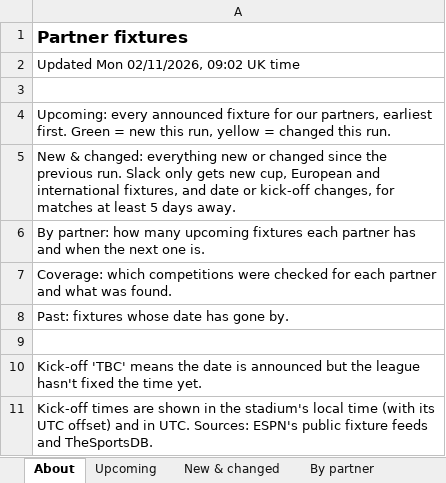
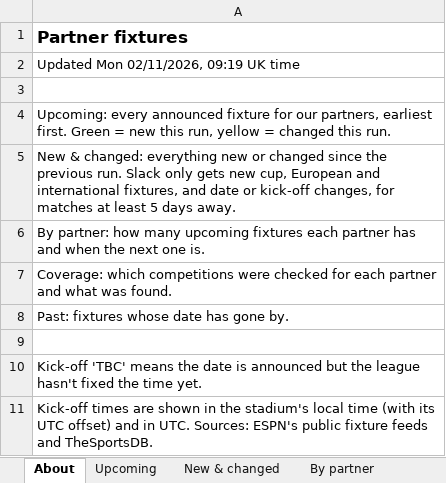
Before and after one commit to carola-jpg/Socios.com-Partner-fixtures, an Excel workbook: output/fixtures.xlsx, sheet About, drawn as a sheet; values as stored, in another font and other column widths than the file's, no borders; the diff names each change by its address in the sheet, - before the commit and + after, or states it on an @@ line.

```diff
--- a/output/fixtures.xlsx (sheet About)
+++ b/output/fixtures.xlsx (sheet About)
-A2: Updated Mon 02/11/2026, 09:02 UK time
+A2: Updated Mon 02/11/2026, 09:19 UK time
```
Also changed, not shown: sheet Coverage, 2 other files.
